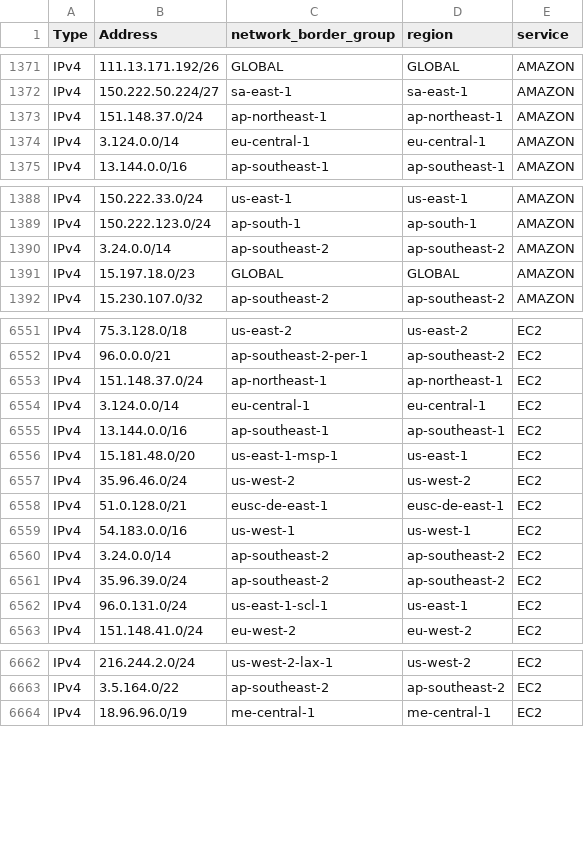
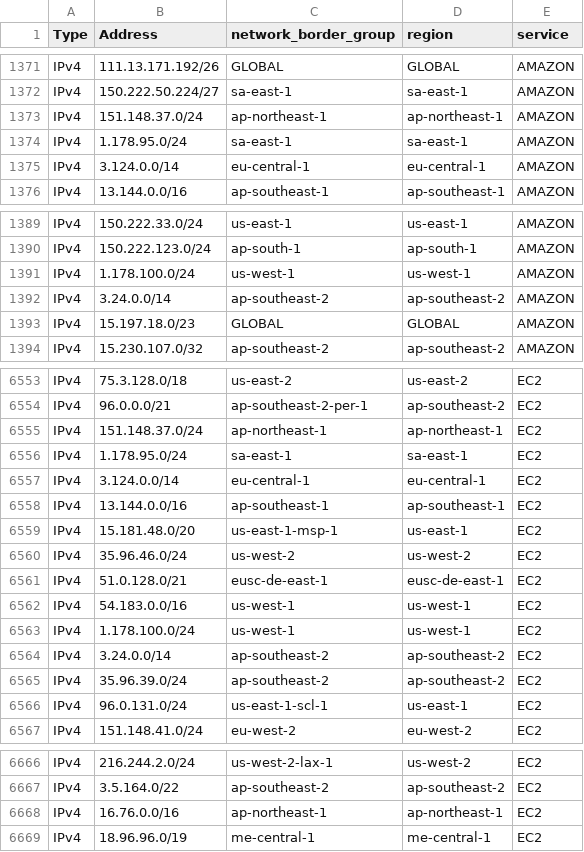
Before and after one commit to disposable/cloud-ip-ranges, a CSV file: csv/aws-details.csv, drawn as a sheet; only a part is shown, gaps mark what is left out; the diff covers the shown part only.

```diff
--- a/csv/aws-details.csv
+++ b/csv/aws-details.csv
@@ -1373,2 +1373,3 @@ IPv4,150.222.50.224/27,sa-east-1,sa-east-1,AMAZON
 IPv4,151.148.37.0/24,ap-northeast-1,ap-northeast-1,AMAZON
+IPv4,1.178.95.0/24,sa-east-1,sa-east-1,AMAZON
 IPv4,3.124.0.0/14,eu-central-1,eu-central-1,AMAZON
@@ -1389,2 +1390,3 @@ IPv4,150.222.33.0/24,us-east-1,us-east-1,AMAZON
 IPv4,150.222.123.0/24,ap-south-1,ap-south-1,AMAZON
+IPv4,1.178.100.0/24,us-west-1,us-west-1,AMAZON
 IPv4,3.24.0.0/14,ap-southeast-2,ap-southeast-2,AMAZON
@@ -6553,2 +6555,3 @@ IPv4,96.0.0.0/21,ap-southeast-2-per-1,ap-southeast-2,EC2
 IPv4,151.148.37.0/24,ap-northeast-1,ap-northeast-1,EC2
+IPv4,1.178.95.0/24,sa-east-1,sa-east-1,EC2
 IPv4,3.124.0.0/14,eu-central-1,eu-central-1,EC2
@@ -6559,2 +6562,3 @@ IPv4,51.0.128.0/21,eusc-de-east-1,eusc-de-east-1,EC2
 IPv4,54.183.0.0/16,us-west-1,us-west-1,EC2
+IPv4,1.178.100.0/24,us-west-1,us-west-1,EC2
 IPv4,3.24.0.0/14,ap-southeast-2,ap-southeast-2,EC2
@@ -6663,2 +6667,3 @@ IPv4,216.244.2.0/24,us-west-2-lax-1,us-west-2,EC2
 IPv4,3.5.164.0/22,ap-southeast-2,ap-southeast-2,EC2
+IPv4,16.76.0.0/16,ap-northeast-1,ap-northeast-1,EC2
 IPv4,18.96.96.0/19,me-central-1,me-central-1,EC2
```
Also changed, not shown: 28 added rows elsewhere in this file, csv/aws.csv, csv/heroku-aws.csv, 22 other files.
